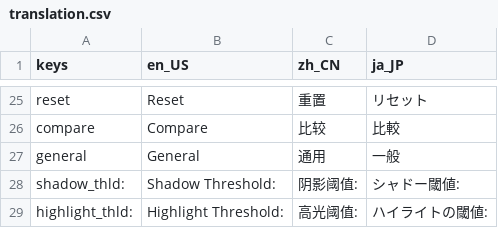
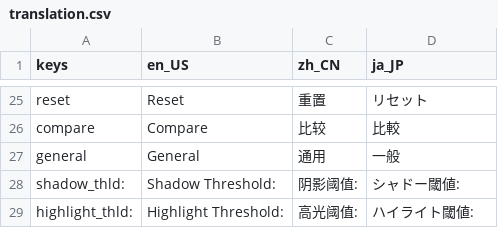
Before and after one commit to RawLabo/QuickRawPicker, a CSV file: GUI/Asset/Translation/translation.csv, drawn as a sheet; only a part is shown, gaps mark what is left out.

Commit message:
adjust translation

```diff
--- a/GUI/Asset/Translation/translation.csv
+++ b/GUI/Asset/Translation/translation.csv
@@ -28,2 +28,2 @@ general,General,通用,一般
 shadow_thld:,Shadow Threshold:,阴影阈值:,シャドー閾値:
-highlight_thld:,Highlight Threshold:,高光阈值:,ハイライトの閾値:
+highlight_thld:,Highlight Threshold:,高光阈值:,ハイライト閾値:
```
